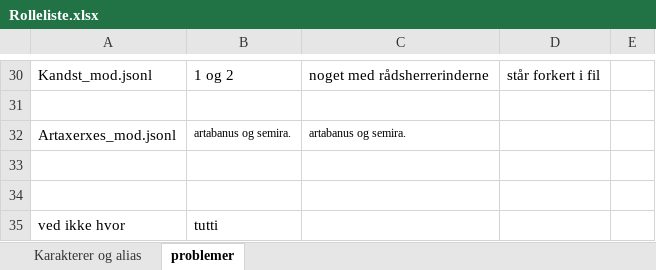
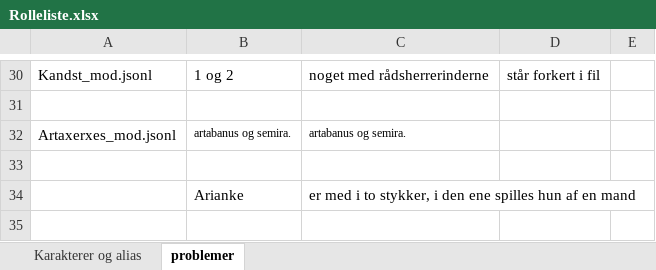
Before and after one commit to Kulturarvscluster/P017_R_Project, an Excel workbook: Rolleliste.xlsx, sheet problemer, drawn as a sheet; only a part is shown, gaps mark what is left out; values as stored, in another font and other column widths than the file's, no borders; removed rows and columns are numbered as before the commit, all else as after; the diff names each change by its address in the sheet, - before the commit and + after, or states it on an @@ line.

```diff
--- a/Rolleliste.xlsx (sheet problemer)
+++ b/Rolleliste.xlsx (sheet problemer)
-row 34: (empty)
+row 34:  | Arianke | er med i to stykker, i den ene spilles hun af en mand
-row 35: ved ikke hvor | tutti
```
Also changed, not shown: sheet Karakterer og alias, 1 other file.
